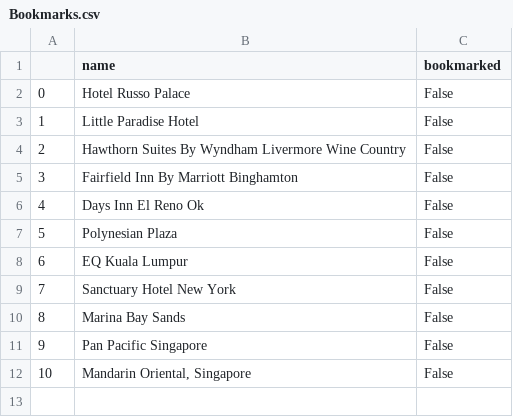
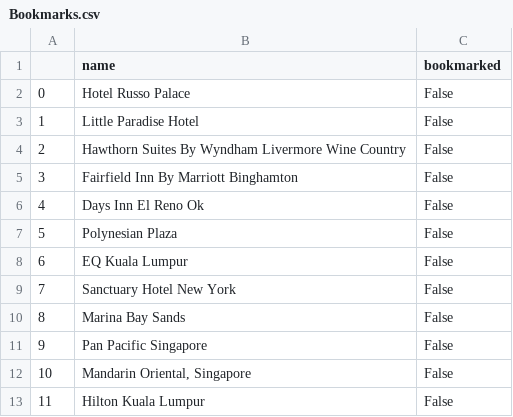
Before and after one commit to frostsg/Hotelopolis, a CSV file: Bookmarks.csv, drawn as a sheet; the diff names each change by its address in the sheet, - before the commit and + after, or states it on an @@ line.

```diff
--- a/Bookmarks.csv
+++ b/Bookmarks.csv
+row 13: 11 | Hilton Kuala Lumpur | False
```
Also changed, not shown: 1 other file.
